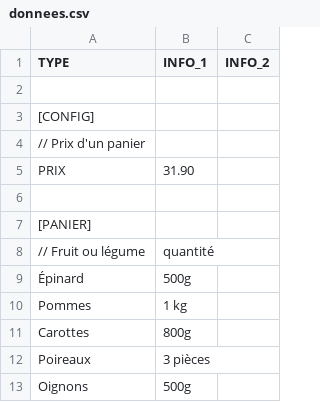
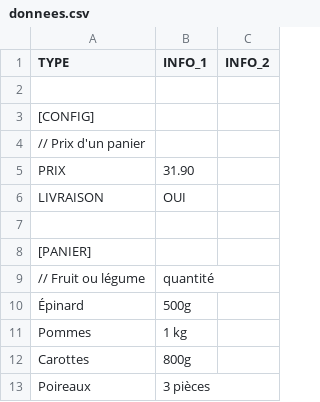
Before and after one commit to TheoCoulongeat/Mon-Panier-Rochelais.github.io, a CSV file: donnees.csv, drawn as a sheet; only a part is shown; the shorter side is filled out with more unchanged rows; the diff names each change by its address in the sheet, - before the commit and + after, or states it on an @@ line.

Commit message:
Add delivery information to donnees.csv

```diff
--- a/donnees.csv
+++ b/donnees.csv
+row 6: LIVRAISON | OUI
```
